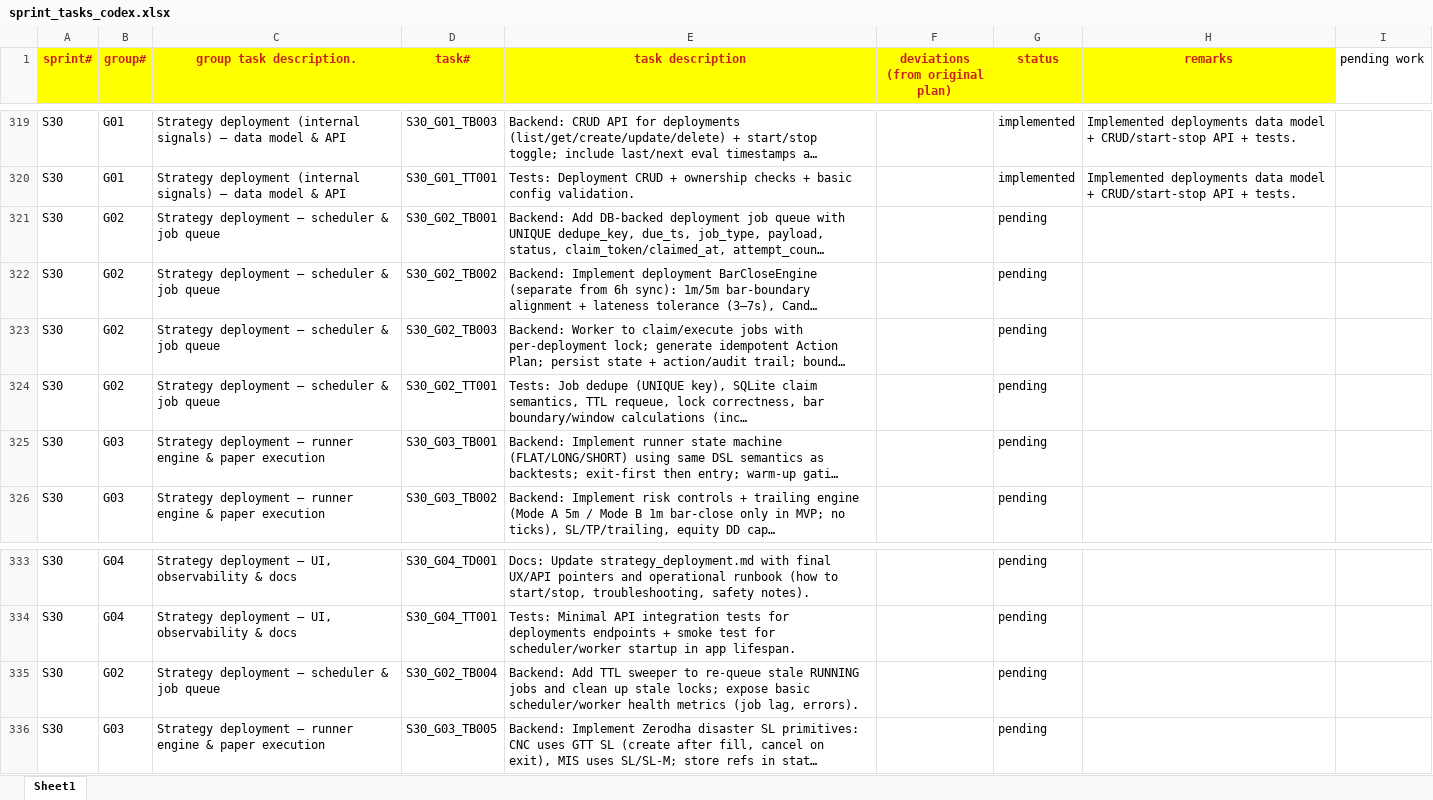
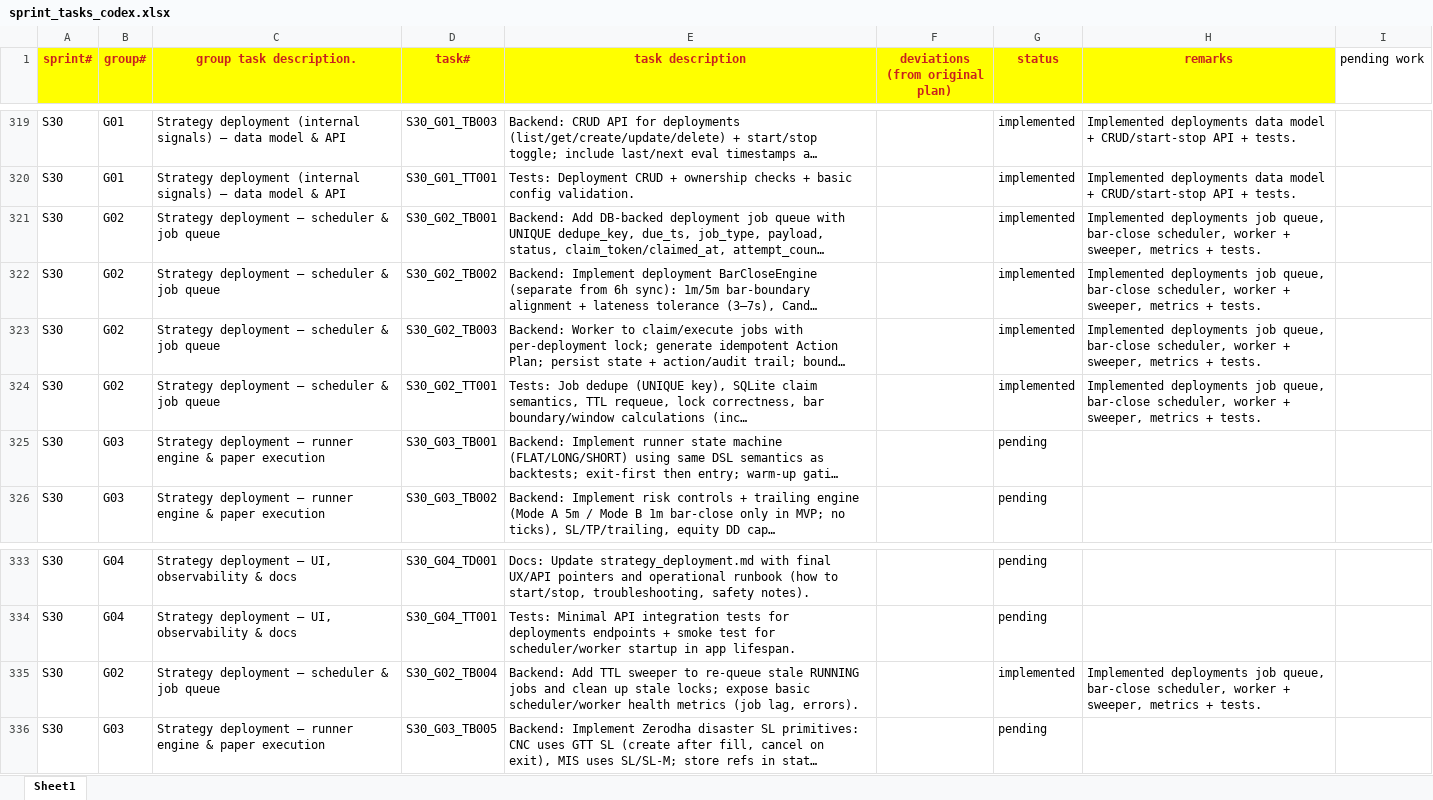
Before and after one commit to chbisw07/SigmaTrader, an Excel workbook: docs/sprint_tasks_codex.xlsx, sheet Sheet1, drawn as a sheet; only a part is shown, gaps mark what is left out; long unchanged cells end in …; values as stored, in another font and other column widths than the file's, no borders; the diff names each change by its address in the sheet, - before the commit and + after, or states it on an @@ line.

Commit message:
S30 G02: deployment scheduler + job queue

```diff
--- a/docs/sprint_tasks_codex.xlsx (sheet Sheet1)
+++ b/docs/sprint_tasks_codex.xlsx (sheet Sheet1)
-G321:G324 (status): pending
+G321:G324 (status): implemented
-H321:H324 (remarks): (empty)
+H321:H324 (remarks): Implemented deployments job queue, bar-close scheduler, worker + sweeper, metrics + tests.
-G335 (status): pending
+G335 (status): implemented
-H335 (remarks): (empty)
+H335 (remarks): Implemented deployments job queue, bar-close scheduler, worker + sweeper, metrics + tests.
```
Also changed, not shown: 9 other files.
